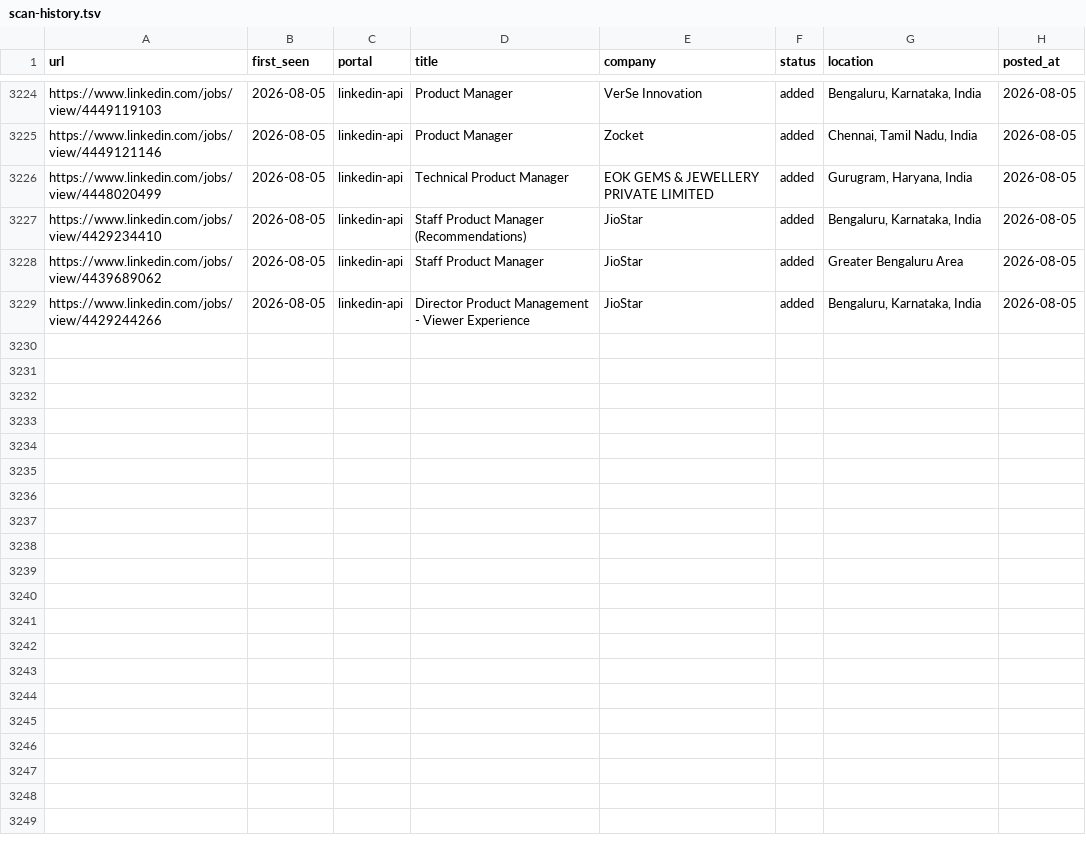
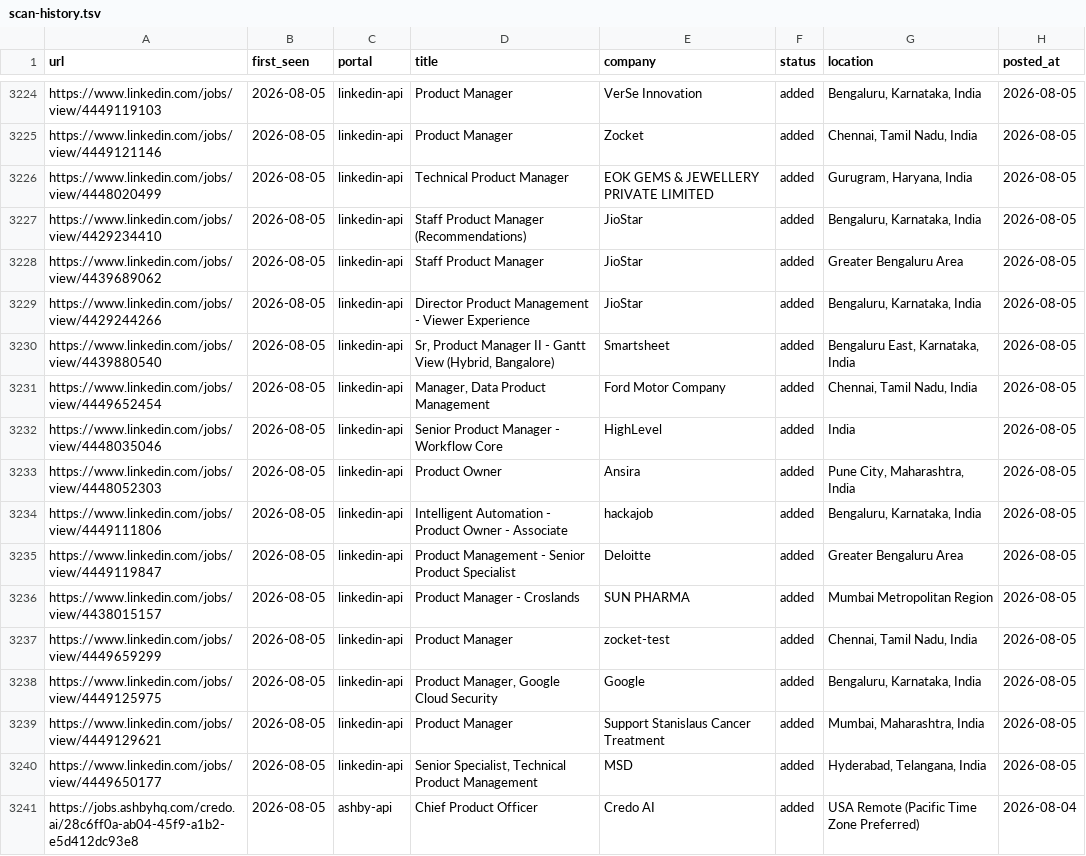
Before and after one commit to Meher1712/career-ops, a TSV file: data/scan-history.tsv, drawn as a sheet; only a part is shown, gaps mark what is left out; the diff names each change by its address in the sheet, - before the commit and + after, or states it on an @@ line.

Commit message:
scan: 2026-08-05 — 12 new jobs

```diff
--- a/data/scan-history.tsv
+++ b/data/scan-history.tsv
+row 3230: https://www.linkedin.com/jobs/view/4439880540 | 2026-08-05 | linkedin-api | Sr, Product Manager II - Gantt View (Hybrid, Bangalore) | Smartsheet | added | Bengaluru East, Karnataka, India | 2026-08-05
+row 3231: https://www.linkedin.com/jobs/view/4449652454 | 2026-08-05 | linkedin-api | Manager, Data Product Management | Ford Motor Company | added | Chennai, Tamil Nadu, India | 2026-08-05
+row 3232: https://www.linkedin.com/jobs/view/4448035046 | 2026-08-05 | linkedin-api | Senior Product Manager - Workflow Core | HighLevel | added | India | 2026-08-05
+row 3233: https://www.linkedin.com/jobs/view/4448052303 | 2026-08-05 | linkedin-api | Product Owner | Ansira | added | Pune City, Maharashtra, India | 2026-08-05
+row 3234: https://www.linkedin.com/jobs/view/4449111806 | 2026-08-05 | linkedin-api | Intelligent Automation - Product Owner - Associate | hackajob | added | Bengaluru, Karnataka, India | 2026-08-05
+row 3235: https://www.linkedin.com/jobs/view/4449119847 | 2026-08-05 | linkedin-api | Product Management - Senior Product Specialist | Deloitte | added | Greater Bengaluru Area | 2026-08-05
+row 3236: https://www.linkedin.com/jobs/view/4438015157 | 2026-08-05 | linkedin-api | Product Manager - Croslands | SUN PHARMA | added | Mumbai Metropolitan Region | 2026-08-05
+row 3237: https://www.linkedin.com/jobs/view/4449659299 | 2026-08-05 | linkedin-api | Product Manager | zocket-test | added | Chennai, Tamil Nadu, India | 2026-08-05
+row 3238: https://www.linkedin.com/jobs/view/4449125975 | 2026-08-05 | linkedin-api | Product Manager, Google Cloud Security | Google | added | Bengaluru, Karnataka, India | 2026-08-05
+row 3239: https://www.linkedin.com/jobs/view/4449129621 | 2026-08-05 | linkedin-api | Product Manager | Support Stanislaus Cancer Treatment | added | Mumbai, Maharashtra, India | 2026-08-05
+row 3240: https://www.linkedin.com/jobs/view/4449650177 | 2026-08-05 | linkedin-api | Senior Specialist, Technical Product Management | MSD | added | Hyderabad, Telangana, India | 2026-08-05
+row 3241: https://jobs.ashbyhq.com/credo.ai/28c6ff0a-ab04-45f9-a1b2-e5d412dc93e8 | 2026-08-05 | ashby-api | Chief Product Officer | Credo AI | added | USA Remote (Pacific Time Zone Preferred) | 2026-08-04
```
Also changed, not shown: 1 other file.
